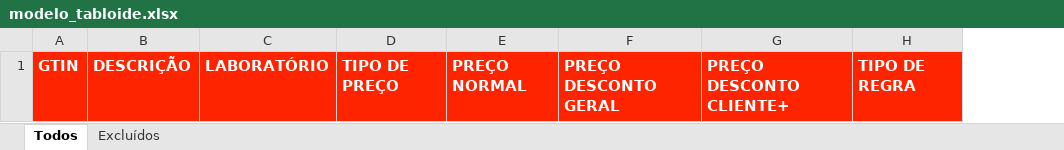
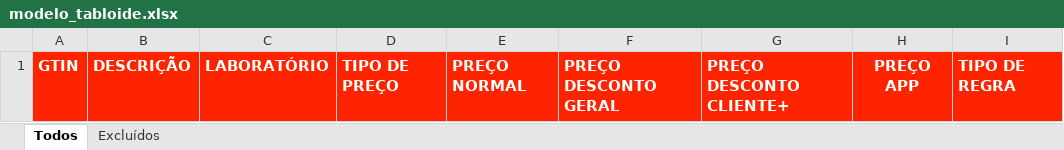
Before and after one commit to drogamais/web-comercial, an Excel workbook: static/models/modelo_tabloide.xlsx, sheet Todos, drawn as a sheet; values as stored, in another font and other column widths than the file's, no borders; conditional formats not drawn; the diff names each change by its address in the sheet, - before the commit and + after, or states it on an @@ line.

```diff
--- a/static/models/modelo_tabloide.xlsx (sheet Todos)
+++ b/static/models/modelo_tabloide.xlsx (sheet Todos)
+column H, row 1: PREÇO APP
```
Also changed, not shown: 4 other files.
